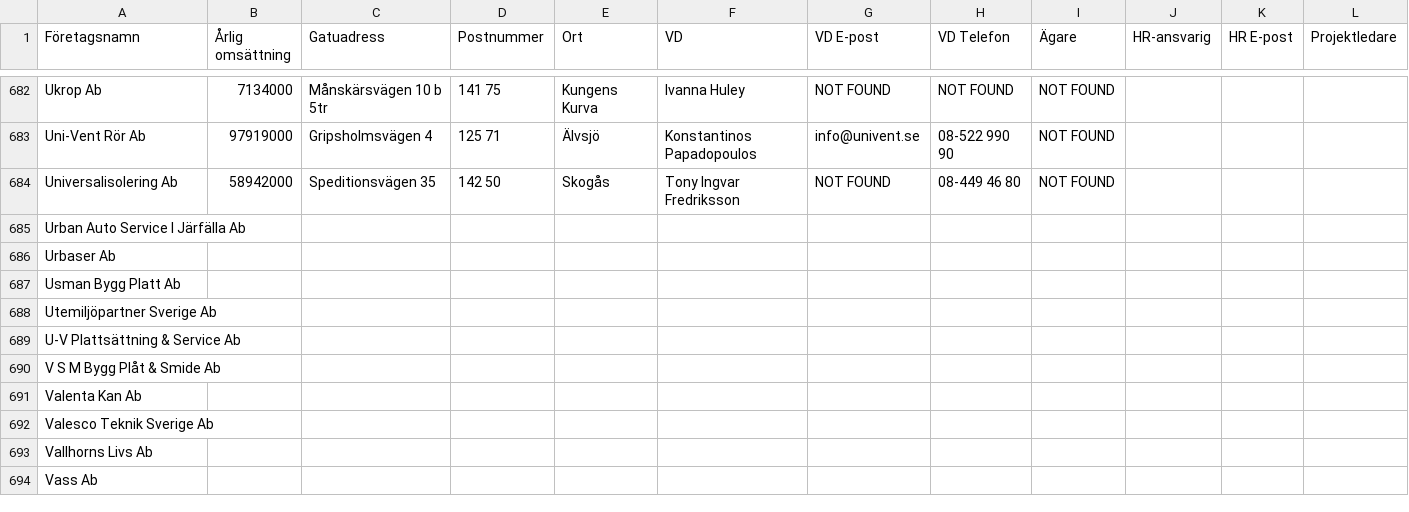
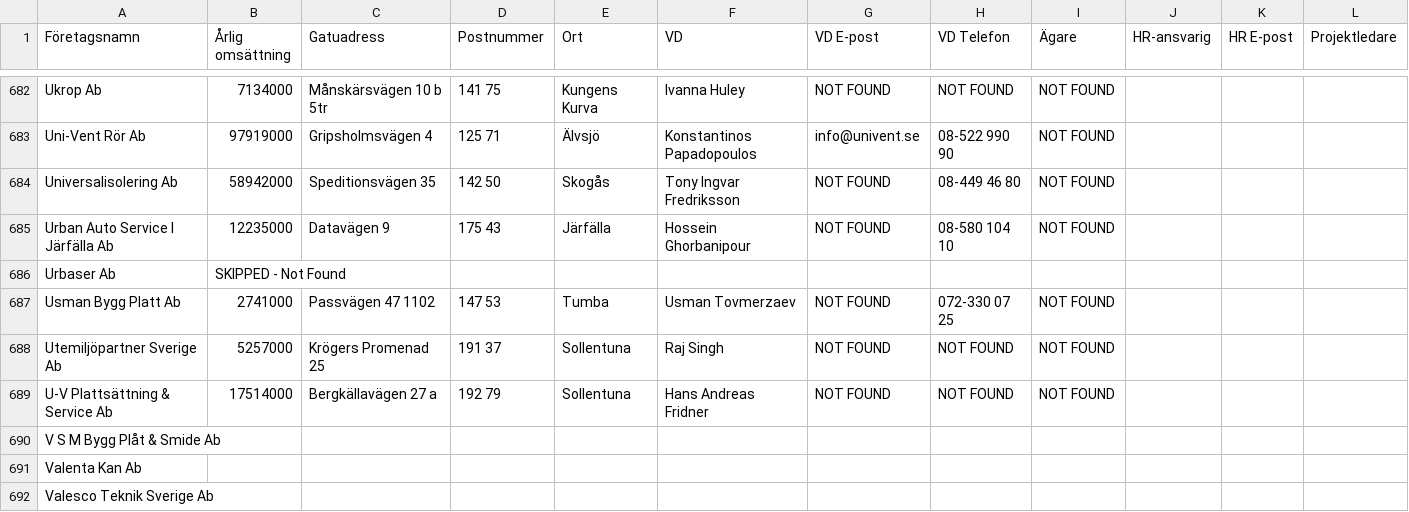
Before and after one commit to fellanH/ett-smart, a CSV file: marketing/weaver-5/blue-collar-companies.csv, drawn as a sheet; only a part is shown, gaps mark what is left out; the shorter side is filled out with more unchanged rows; the diff names each change by its address in the sheet, - before the commit and + after, or states it on an @@ line.

Commit message:
Processed companies rows 685-689 (batch of 5)

```diff
--- a/marketing/weaver-5/blue-collar-companies.csv
+++ b/marketing/weaver-5/blue-collar-companies.csv
-B685 (Årlig omsättning): (empty)
+B685 (Årlig omsättning): 12235000
-C685 (Gatuadress): (empty)
+C685 (Gatuadress): Datavägen 9
-D685 (Postnummer): (empty)
+D685 (Postnummer): 175 43
-E685 (Ort): (empty)
+E685 (Ort): Järfälla
-F685 (VD): (empty)
+F685 (VD): Hossein Ghorbanipour
-G685 (VD E-post): (empty)
+G685 (VD E-post): NOT FOUND
-H685 (VD Telefon): (empty)
+H685 (VD Telefon): 08-580 104 10
-I685 (Ägare): (empty)
+I685 (Ägare): NOT FOUND
-B686 (Årlig omsättning): (empty)
+B686 (Årlig omsättning): SKIPPED - Not Found
-B687 (Årlig omsättning): (empty)
+B687 (Årlig omsättning): 2741000
-C687 (Gatuadress): (empty)
+C687 (Gatuadress): Passvägen 47 1102
-D687 (Postnummer): (empty)
+D687 (Postnummer): 147 53
-E687 (Ort): (empty)
+E687 (Ort): Tumba
-F687 (VD): (empty)
+F687 (VD): Usman Tovmerzaev
-G687:G689 (VD E-post): (empty)
+G687:G689 (VD E-post): NOT FOUND
-H687 (VD Telefon): (empty)
+H687 (VD Telefon): 072-330 07 25
-I687:I689 (Ägare): (empty)
+I687:I689 (Ägare): NOT FOUND
-B688 (Årlig omsättning): (empty)
+B688 (Årlig omsättning): 5257000
-C688 (Gatuadress): (empty)
+C688 (Gatuadress): Krögers Promenad 25
-D688 (Postnummer): (empty)
+D688 (Postnummer): 191 37
-E688:E689 (Ort): (empty)
+E688:E689 (Ort): Sollentuna
-F688 (VD): (empty)
+F688 (VD): Raj Singh
-H688:H689 (VD Telefon): (empty)
+H688:H689 (VD Telefon): NOT FOUND
-B689 (Årlig omsättning): (empty)
+B689 (Årlig omsättning): 17514000
-C689 (Gatuadress): (empty)
+C689 (Gatuadress): Bergkällavägen 27 a
-D689 (Postnummer): (empty)
+D689 (Postnummer): 192 79
-F689 (VD): (empty)
+F689 (VD): Hans Andreas Fridner
```
